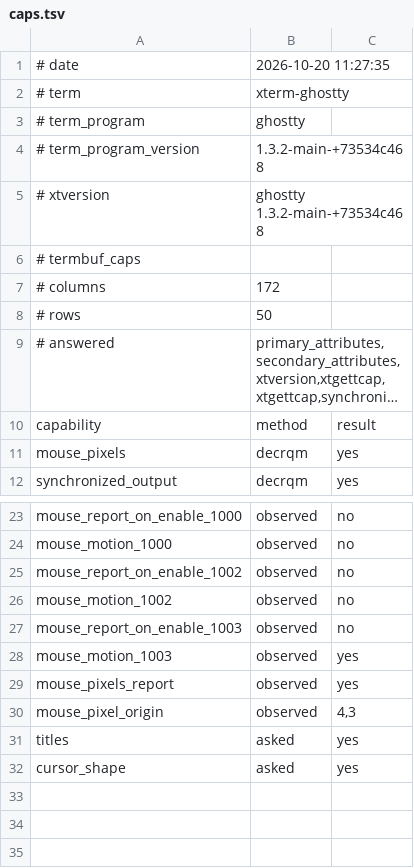
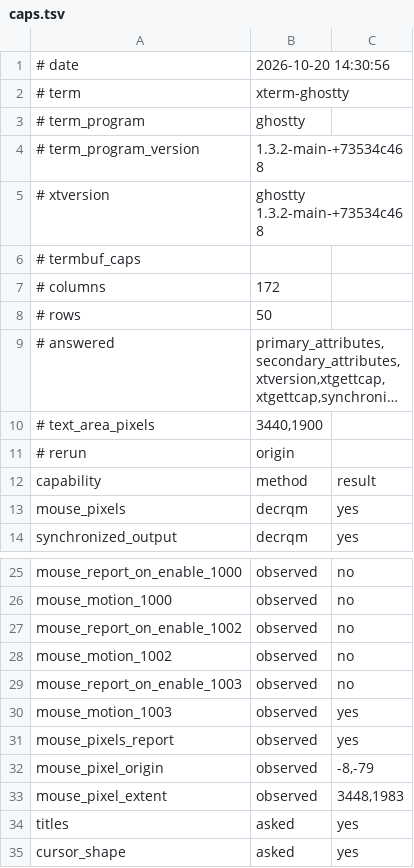
Before and after one commit to plambert/termbuf.cr, a TSV file: measurements/ghostty/caps.tsv, drawn as a sheet; only a part is shown, gaps mark what is left out; long unchanged cells end in …; addresses are those after the commit; the diff names each change by its address in the sheet, - before the commit and + after, or states it on an @@ line.

Commit message:
measurements: the pixel origin is zero on ghostty, kitty and iTerm2, read from their sources
The two drags out of the window read nothing either: ghostty and kitty
report the pointer unclamped, negative past the top-left, and iTerm2
stops reporting at the edge. Each terminal's source forms the pixel
report from the pointer less the text area's top-left with nothing
added, where xterm adds one. The decoder's subtraction is a pixel short
on all three, and its refusal of a negative coordinate loses a release
out of the window; both are noted for termbuf-input.

```diff
--- a/measurements/ghostty/caps.tsv
+++ b/measurements/ghostty/caps.tsv
-B1: 2026-10-20 11:27:35
+B1: 2026-10-20 14:30:56
+row 10: # text_area_pixels | 3440,1900
+row 11: # rerun | origin
-C32: 4,3
+C32: -8,-79
+row 33: mouse_pixel_extent | observed | 3448,1983
```
Also changed, not shown: measurements/iterm2/caps.tsv, 2 other files.
